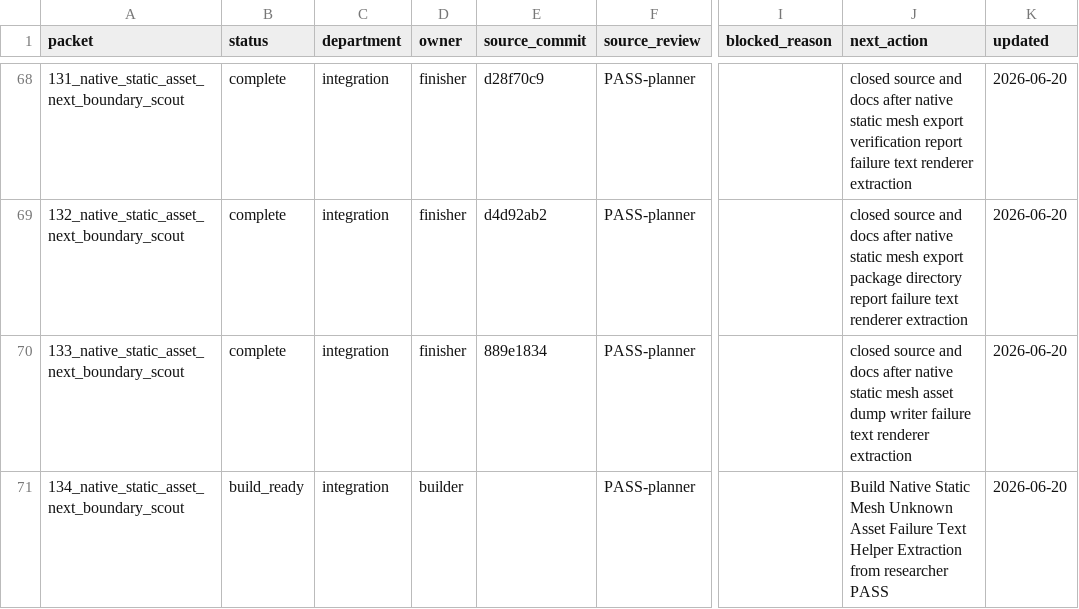
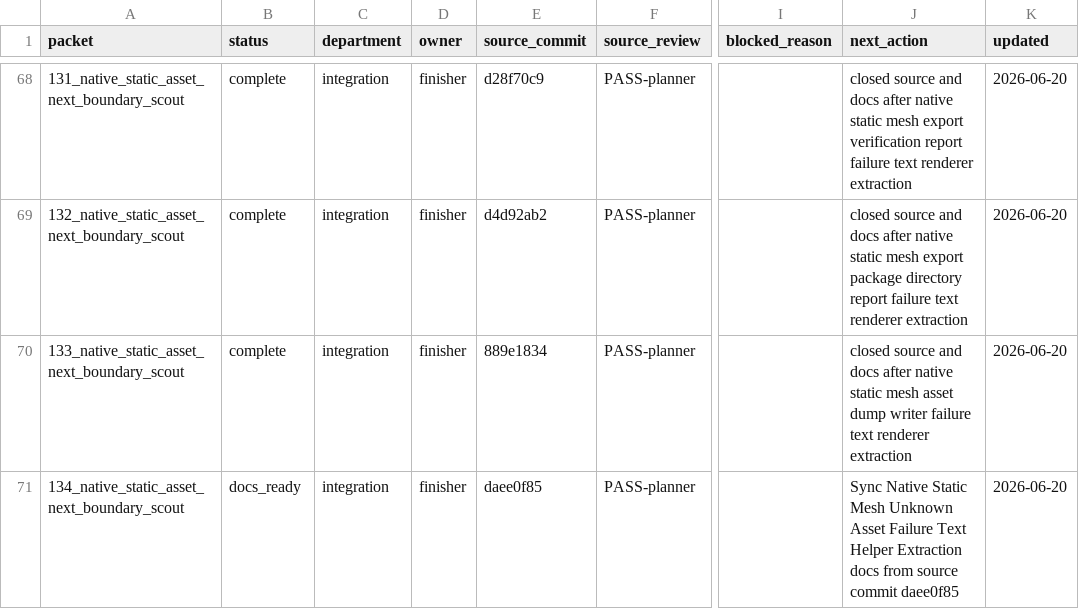
Before and after one commit to KOGA-ryu/iggy, a TSV file: engine/research/departments/integration/spark_dispatch_ledger.tsv, drawn as a sheet; only a part is shown, gaps mark what is left out; the diff names each change by its address in the sheet, - before the commit and + after, or states it on an @@ line.

Commit message:
Release unknown static mesh asset failure helper docs

```diff
--- a/engine/research/departments/integration/spark_dispatch_ledger.tsv
+++ b/engine/research/departments/integration/spark_dispatch_ledger.tsv
-B71 (status): build_ready
+B71 (status): docs_ready
-D71 (owner): builder
+D71 (owner): finisher
-E71 (source_commit): (empty)
+E71 (source_commit): daee0f85
-J71 (next_action): Build Native Static Mesh Unknown Asset Failure Text Helper Extraction from researcher PASS
+J71 (next_action): Sync Native Static Mesh Unknown Asset Failure Text Helper Extraction docs from source commit daee0f85
```
